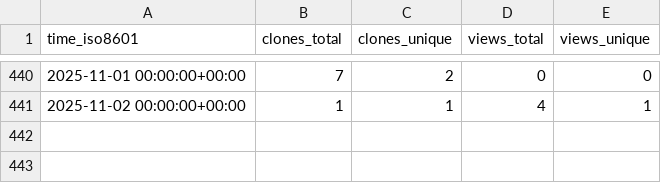
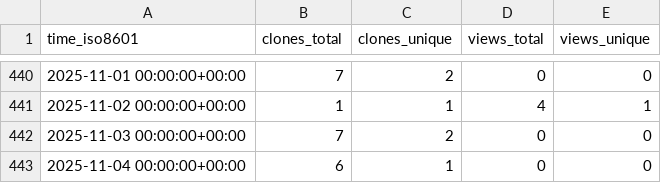
Before and after one commit to peff74/Sonoff-Dual-R3, a CSV file: peff74/Sonoff-Dual-R3/ghrs-data/views_clones_aggregate.csv, drawn as a sheet; only a part is shown, gaps mark what is left out.

```diff
--- a/peff74/Sonoff-Dual-R3/ghrs-data/views_clones_aggregate.csv
+++ b/peff74/Sonoff-Dual-R3/ghrs-data/views_clones_aggregate.csv
@@ -441 +441,3 @@ time_iso8601,clones_total,clones_unique,views_total,views_unique
 2025-11-02 00:00:00+00:00,1,1,4,1
+2025-11-03 00:00:00+00:00,7,2,0,0
+2025-11-04 00:00:00+00:00,6,1,0,0
```
Also changed, not shown: 1 other file.
